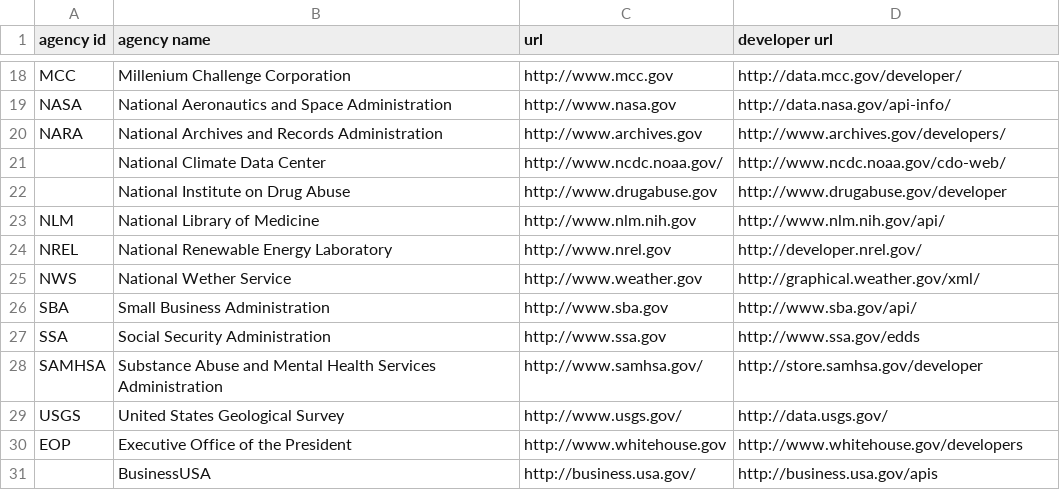
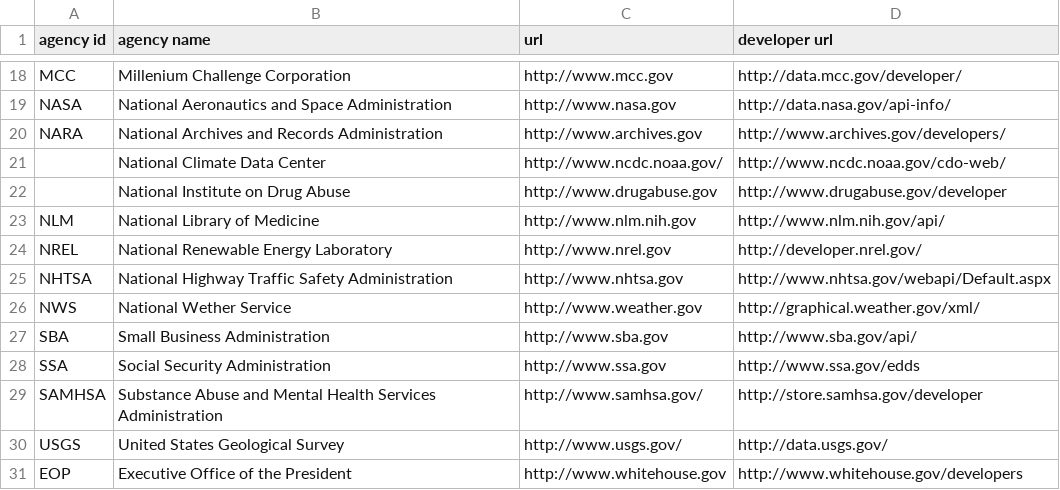
Before and after one commit to GSA/slash-developer-pages, a CSV file: slash-developer-pages.csv, drawn as a sheet; only a part is shown, gaps mark what is left out; the shorter side is filled out with more unchanged rows.

Commit message:
added nhtsa in csv

```diff
--- a/slash-developer-pages.csv
+++ b/slash-developer-pages.csv
@@ -24,2 +24,3 @@ NLM,National Library of Medicine,http://www.nlm.nih.gov,http://www.nlm.nih.gov/a
 NREL,National Renewable Energy Laboratory,http://www.nrel.gov,http://developer.nrel.gov/
+NHTSA,National Highway Traffic Safety Administration,http://www.nhtsa.gov,http://www.nhtsa.gov/webapi/Default.aspx
 NWS,National Wether Service,http://www.weather.gov,http://graphical.weather.gov/xml/
```
